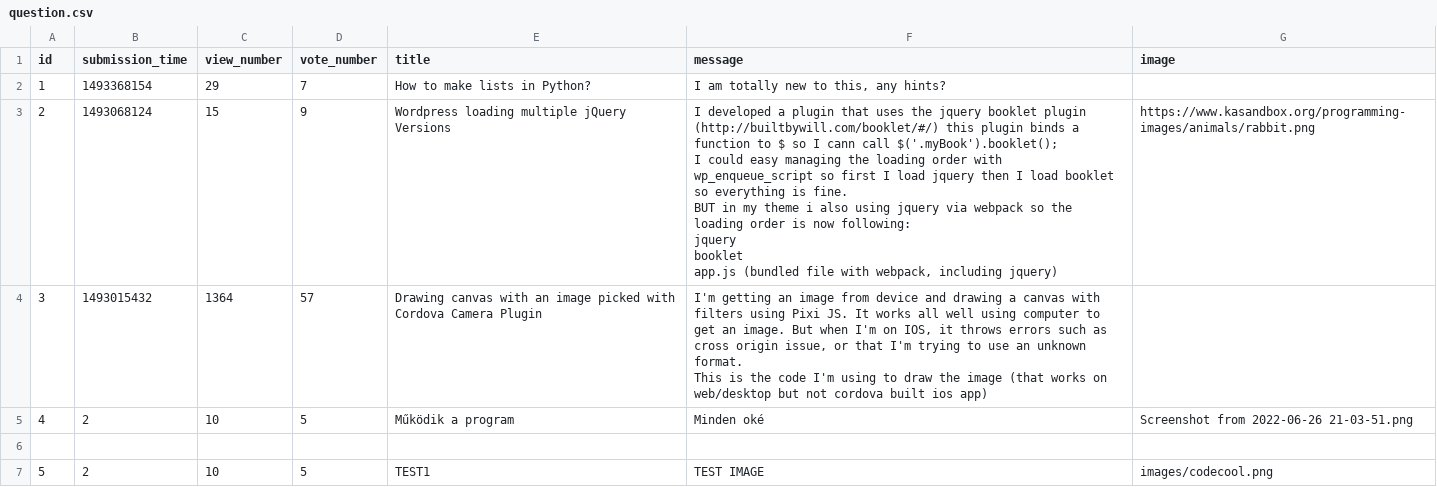
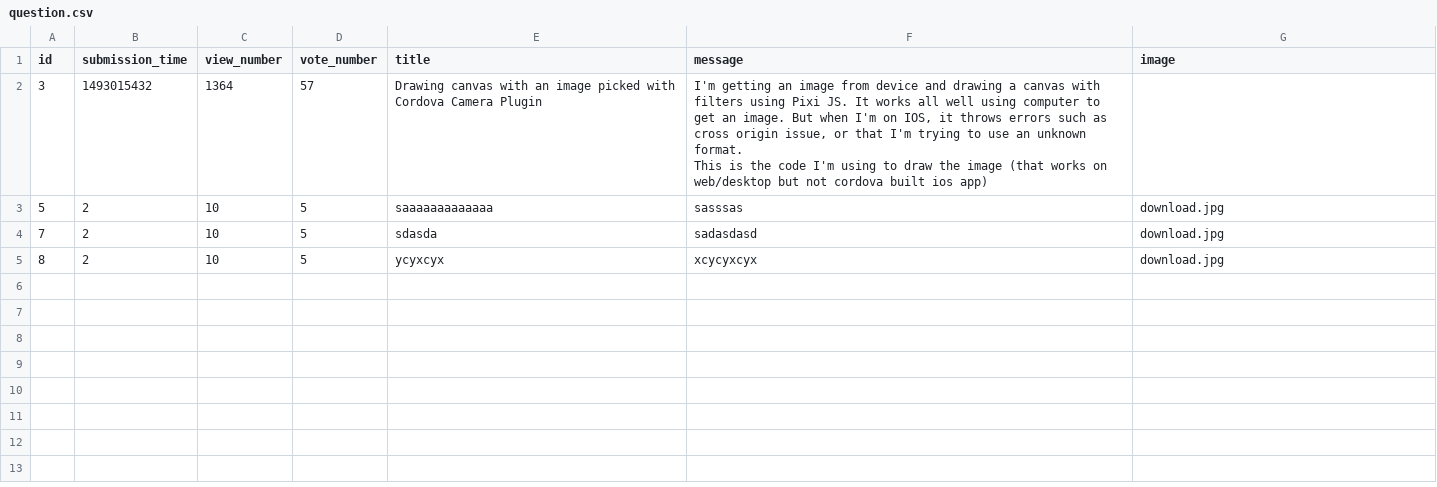
Before and after one commit to CodecoolGlobal/ask-mate-3-python-juhaszszabolcs90, a CSV file: sample_data/question.csv, drawn as a sheet; removed rows and columns are numbered as before the commit, all else as after; ↵ is a line break in a cell; the diff names each change by its address in the sheet, - before the commit and + after, or states it on an @@ line.

```diff
--- a/sample_data/question.csv
+++ b/sample_data/question.csv
-row 2: 1 | 1493368154 | 29 | 7 | How to make lists in Python? | I am totally new to this, any hints?
-row 3: 2 | 1493068124 | 15 | 9 | Wordpress loading multiple jQuery Versions | I developed a plugin that uses the jquery booklet plugin (http://builtbywill.com/booklet/#/) this plugin binds a function to $ so I cann call $('.myBook').booklet(); ↵ I could easy managing the loading order with wp_enqueue_script so first I load jquery then I load booklet so everything is fine. ↵ BUT in my theme i also using jquery via webpack so the loading order is now following: ↵ jquery ↵ booklet ↵ app.js (bundled file with webpack, including jquery) | https://www.kasandbox.org/programming-images/animals/rabbit.png
-row 5: 4 | 2 | 10 | 5 | Működik a program | Minden oké | Screenshot from 2022-06-26 21-03-51.png
-row 6: (empty)
-E3 (title): TEST1
+E3 (title): saaaaaaaaaaaaa
-F3 (message): TEST IMAGE
+F3 (message): sasssas
-G3 (image): images/codecool.png
+G3 (image): download.jpg
+row 4: 7 | 2 | 10 | 5 | sdasda | sadasdasd | download.jpg
+row 5: 8 | 2 | 10 | 5 | ycyxcyx | xcycyxcyx | download.jpg
```
Also changed, not shown: 16 other files.
